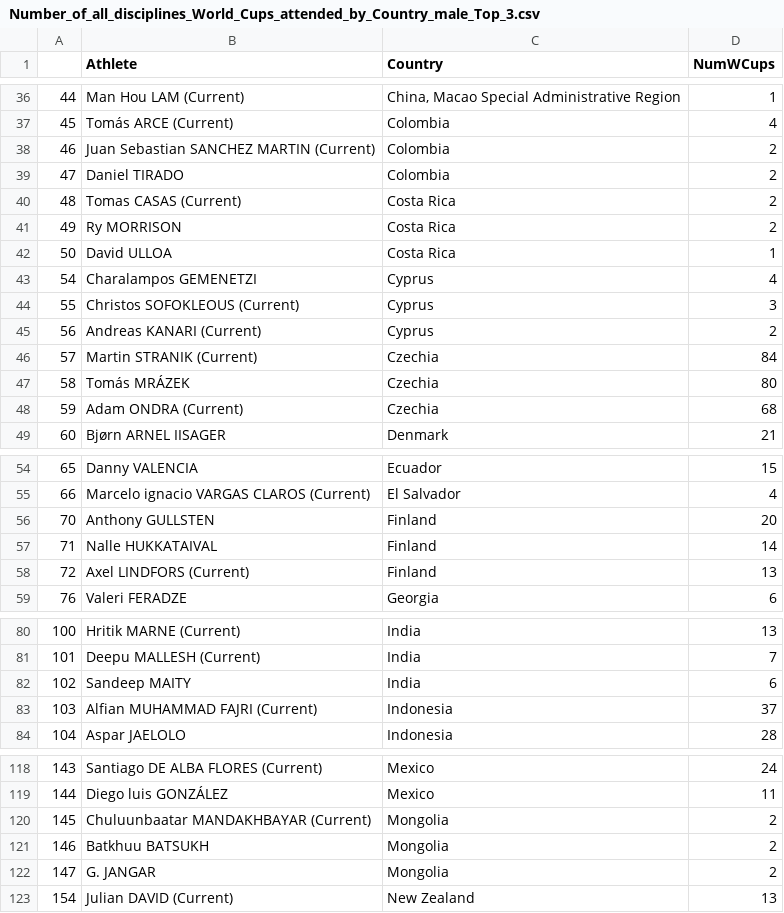
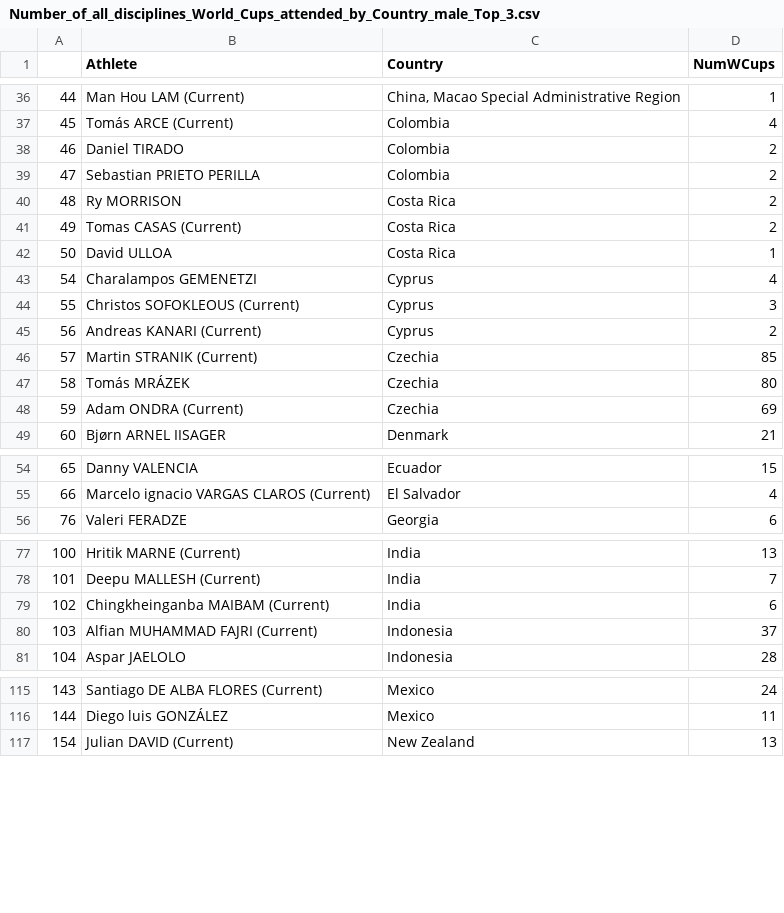
Before and after one commit to paulhighams/ifsc-analysis, a CSV file: WorldCups/report_files/Number_of_all_disciplines_World_Cups_attended_by_Country_male_Top_3.csv, drawn as a sheet; only a part is shown, gaps mark what is left out; the diff covers the shown part only.

```diff
--- a/WorldCups/report_files/Number_of_all_disciplines_World_Cups_attended_by_Country_male_Top_3.csv
+++ b/WorldCups/report_files/Number_of_all_disciplines_World_Cups_attended_by_Country_male_Top_3.csv
@@ -37,6 +37,6 @@
 45,Tomás ARCE (Current),Colombia,4
-46,Juan Sebastian SANCHEZ MARTIN (Current),Colombia,2
-47,Daniel TIRADO,Colombia,2
-48,Tomas CASAS (Current),Costa Rica,2
-49,Ry MORRISON,Costa Rica,2
+46,Daniel TIRADO,Colombia,2
+47,Sebastian PRIETO PERILLA,Colombia,2
+48,Ry MORRISON,Costa Rica,2
+49,Tomas CASAS (Current),Costa Rica,2
 50,David ULLOA,Costa Rica,1
@@ -45,5 +45,5 @@
 56,Andreas KANARI (Current),Cyprus,2
-57,Martin STRANIK (Current),Czechia,84
+57,Martin STRANIK (Current),Czechia,85
 58,Tomás MRÁZEK,Czechia,80
-59,Adam ONDRA (Current),Czechia,68
+59,Adam ONDRA (Current),Czechia,69
 60,Bjørn ARNEL IISAGER,Denmark,21
@@ -55,5 +55,2 @@
 66,Marcelo ignacio VARGAS CLAROS (Current),El Salvador,4
-70,Anthony GULLSTEN,Finland,20
-71,Nalle HUKKATAIVAL,Finland,14
-72,Axel LINDFORS (Current),Finland,13
 76,Valeri FERADZE,Georgia,6
@@ -81,3 +78,3 @@
 101,Deepu MALLESH (Current),India,7
-102,Sandeep MAITY,India,6
+102,Chingkheinganba MAIBAM (Current),India,6
 103,Alfian MUHAMMAD FAJRI (Current),Indonesia,37
@@ -119,5 +116,2 @@
 144,Diego luis GONZÁLEZ,Mexico,11
-145,Chuluunbaatar MANDAKHBAYAR (Current),Mongolia,2
-146,Batkhuu BATSUKH,Mongolia,2
-147,G. JANGAR,Mongolia,2
 154,Julian DAVID (Current),New Zealand,13
```
Also changed, not shown: 17 edited cells elsewhere in this file, WorldCups/report_files/Number_of_Lead_World_Cups_attended_by_Country_female_Top_3.csv, WorldCups/report_files/Number_of_Lead_World_Cups_attended_fale_Top_20.csv, 47 other files.
